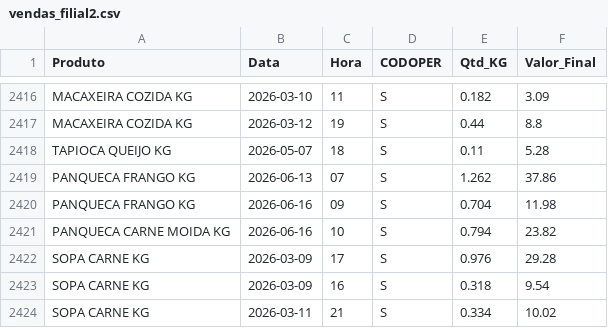
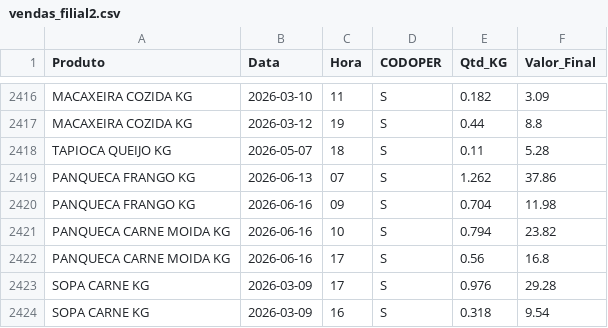
Before and after one commit to hadassagarcia/RotiFluxo, a CSV file: vendas_filial2.csv, drawn as a sheet; only a part is shown, gaps mark what is left out; the shorter side is filled out with more unchanged rows; the diff names each change by its address in the sheet, - before the commit and + after, or states it on an @@ line.

Commit message:
Atualização de Performance

```diff
--- a/vendas_filial2.csv
+++ b/vendas_filial2.csv
+row 2422: PANQUECA CARNE MOIDA KG | 2026-06-16 | 17 | S | 0.56 | 16.8
```
